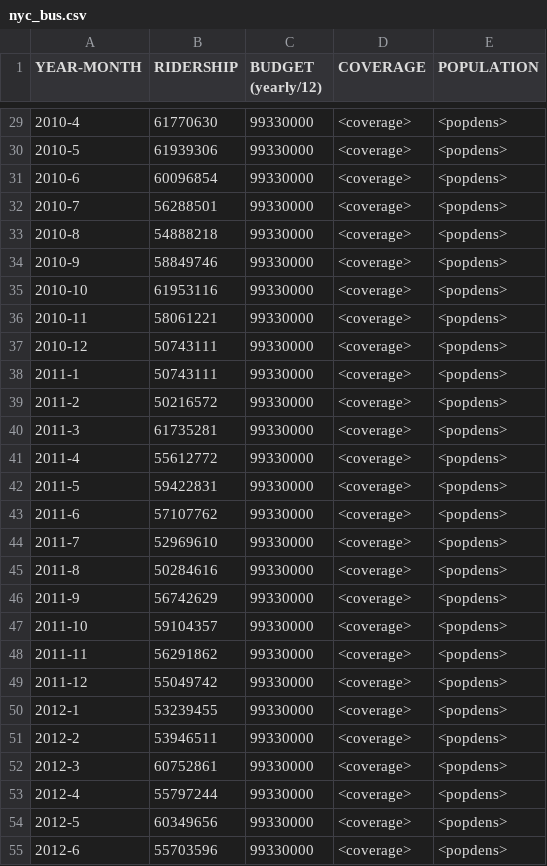
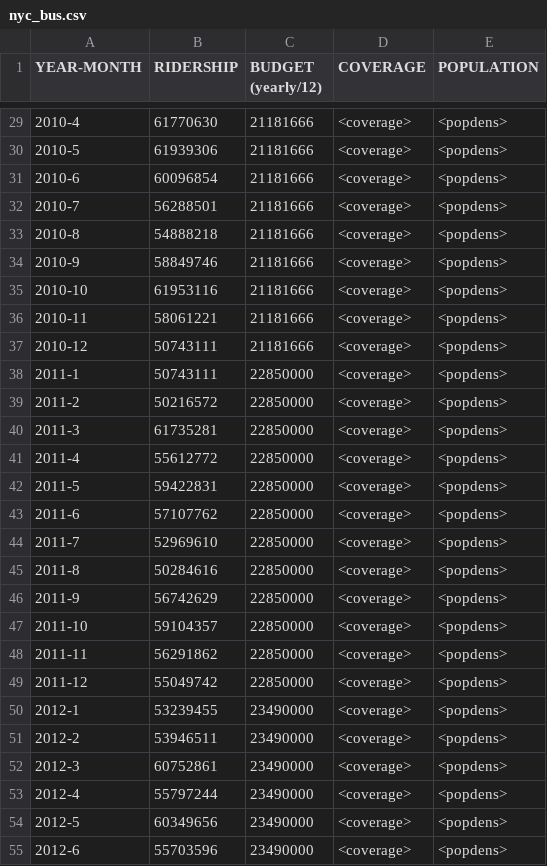
Before and after one commit to DataScience-TeamBadger/BadgerRepository, a CSV file: nyc_data/nyc_bus.csv, drawn as a sheet; only a part is shown, gaps mark what is left out; the diff covers the shown part only.

```diff
--- a/nyc_data/nyc_bus.csv
+++ b/nyc_data/nyc_bus.csv
@@ -29,27 +29,27 @@
-2010-4,61770630,99330000,<coverage>,<popdens>
-2010-5,61939306,99330000,<coverage>,<popdens>
-2010-6,60096854,99330000,<coverage>,<popdens>
-2010-7,56288501,99330000,<coverage>,<popdens>
-2010-8,54888218,99330000,<coverage>,<popdens>
-2010-9,58849746,99330000,<coverage>,<popdens>
-2010-10,61953116,99330000,<coverage>,<popdens>
-2010-11,58061221,99330000,<coverage>,<popdens>
-2010-12,50743111,99330000,<coverage>,<popdens>
-2011-1,50743111,99330000,<coverage>,<popdens>
-2011-2,50216572,99330000,<coverage>,<popdens>
-2011-3,61735281,99330000,<coverage>,<popdens>
-2011-4,55612772,99330000,<coverage>,<popdens>
-2011-5,59422831,99330000,<coverage>,<popdens>
-2011-6,57107762,99330000,<coverage>,<popdens>
-2011-7,52969610,99330000,<coverage>,<popdens>
-2011-8,50284616,99330000,<coverage>,<popdens>
-2011-9,56742629,99330000,<coverage>,<popdens>
-2011-10,59104357,99330000,<coverage>,<popdens>
-2011-11,56291862,99330000,<coverage>,<popdens>
-2011-12,55049742,99330000,<coverage>,<popdens>
-2012-1,53239455,99330000,<coverage>,<popdens>
-2012-2,53946511,99330000,<coverage>,<popdens>
-2012-3,60752861,99330000,<coverage>,<popdens>
-2012-4,55797244,99330000,<coverage>,<popdens>
-2012-5,60349656,99330000,<coverage>,<popdens>
-2012-6,55703596,99330000,<coverage>,<popdens>
+2010-4,61770630,21181666,<coverage>,<popdens>
+2010-5,61939306,21181666,<coverage>,<popdens>
+2010-6,60096854,21181666,<coverage>,<popdens>
+2010-7,56288501,21181666,<coverage>,<popdens>
+2010-8,54888218,21181666,<coverage>,<popdens>
+2010-9,58849746,21181666,<coverage>,<popdens>
+2010-10,61953116,21181666,<coverage>,<popdens>
+2010-11,58061221,21181666,<coverage>,<popdens>
+2010-12,50743111,21181666,<coverage>,<popdens>
+2011-1,50743111,22850000,<coverage>,<popdens>
+2011-2,50216572,22850000,<coverage>,<popdens>
+2011-3,61735281,22850000,<coverage>,<popdens>
+2011-4,55612772,22850000,<coverage>,<popdens>
+2011-5,59422831,22850000,<coverage>,<popdens>
+2011-6,57107762,22850000,<coverage>,<popdens>
+2011-7,52969610,22850000,<coverage>,<popdens>
+2011-8,50284616,22850000,<coverage>,<popdens>
+2011-9,56742629,22850000,<coverage>,<popdens>
+2011-10,59104357,22850000,<coverage>,<popdens>
+2011-11,56291862,22850000,<coverage>,<popdens>
+2011-12,55049742,22850000,<coverage>,<popdens>
+2012-1,53239455,23490000,<coverage>,<popdens>
+2012-2,53946511,23490000,<coverage>,<popdens>
+2012-3,60752861,23490000,<coverage>,<popdens>
+2012-4,55797244,23490000,<coverage>,<popdens>
+2012-5,60349656,23490000,<coverage>,<popdens>
+2012-6,55703596,23490000,<coverage>,<popdens>
```
Also changed, not shown: 82 edited cells elsewhere in this file, nyc_data/nyc_metro.csv, 1 other file.
